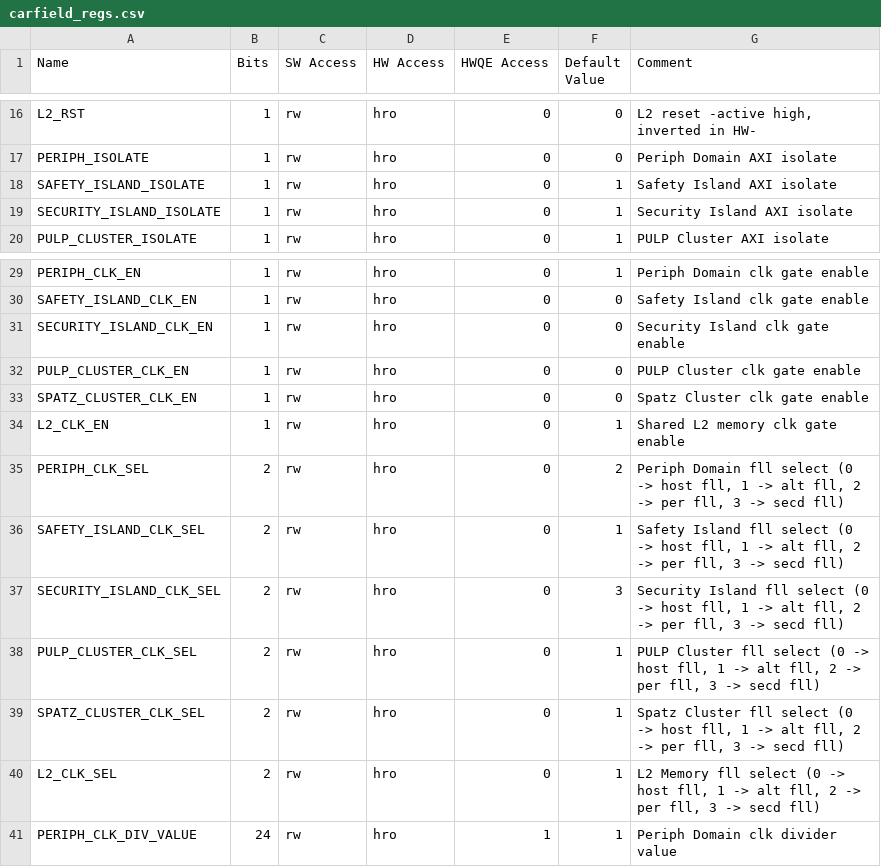
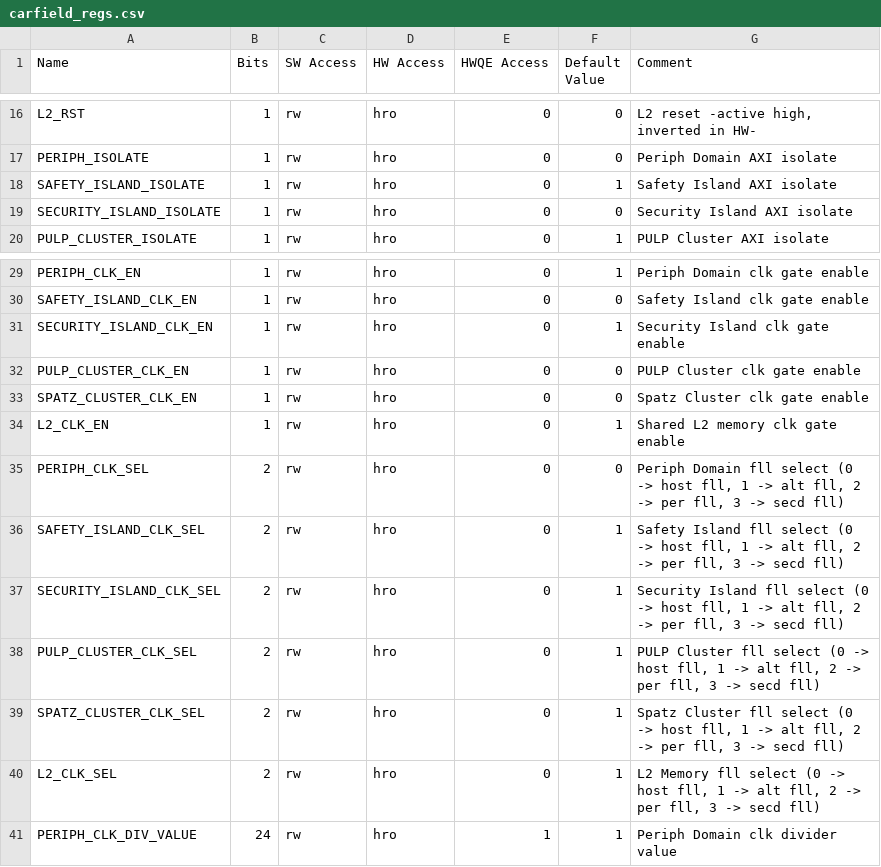
Before and after one commit to FondazioneChipsIT/astral, a CSV file: hw/regs/carfield_regs.csv, drawn as a sheet; only a part is shown, gaps mark what is left out.

Commit message:
[REGMAP] Fix default values for clk_en, clk_sel and axi isolate for secd

```diff
--- a/hw/regs/carfield_regs.csv
+++ b/hw/regs/carfield_regs.csv
@@ -18,3 +18,3 @@ PERIPH_ISOLATE,1,rw,hro,0,0,Periph Domain  AXI isolate
 SAFETY_ISLAND_ISOLATE,1,rw,hro,0,1,Safety Island AXI isolate
-SECURITY_ISLAND_ISOLATE,1,rw,hro,0,1,Security Island AXI isolate
+SECURITY_ISLAND_ISOLATE,1,rw,hro,0,0,Security Island AXI isolate
 PULP_CLUSTER_ISOLATE,1,rw,hro,0,1,PULP Cluster AXI isolate
@@ -30,3 +30,3 @@ PERIPH_CLK_EN,1,rw,hro,0,1,Periph Domain clk gate enable
 SAFETY_ISLAND_CLK_EN,1,rw,hro,0,0,Safety Island clk gate enable
-SECURITY_ISLAND_CLK_EN,1,rw,hro,0,0,Security Island clk gate enable
+SECURITY_ISLAND_CLK_EN,1,rw,hro,0,1,Security Island clk gate enable
 PULP_CLUSTER_CLK_EN,1,rw,hro,0,0,PULP Cluster clk gate enable
@@ -34,5 +34,5 @@ SPATZ_CLUSTER_CLK_EN,1,rw,hro,0,0,Spatz Cluster clk gate enable
 L2_CLK_EN,1,rw,hro,0,1,Shared L2 memory clk gate enable
-PERIPH_CLK_SEL,2,rw,hro,0,2,"Periph Domain fll select (0 -> host fll, 1 -> alt fll, 2 -> per fll, 3 -> secd fll)"
+PERIPH_CLK_SEL,2,rw,hro,0,0,"Periph Domain fll select (0 -> host fll, 1 -> alt fll, 2 -> per fll, 3 -> secd fll)"
 SAFETY_ISLAND_CLK_SEL,2,rw,hro,0,1,"Safety Island fll select (0 -> host fll, 1 -> alt fll, 2 -> per fll, 3 -> secd fll)"
-SECURITY_ISLAND_CLK_SEL,2,rw,hro,0,3,"Security Island fll select (0 -> host fll, 1 -> alt fll, 2 -> per fll, 3 -> secd fll)"
+SECURITY_ISLAND_CLK_SEL,2,rw,hro,0,1,"Security Island fll select (0 -> host fll, 1 -> alt fll, 2 -> per fll, 3 -> secd fll)"
 PULP_CLUSTER_CLK_SEL,2,rw,hro,0,1,"PULP Cluster fll select (0 -> host fll, 1 -> alt fll, 2 -> per fll, 3 -> secd fll)"
```
Also changed, not shown: 3 other files.
